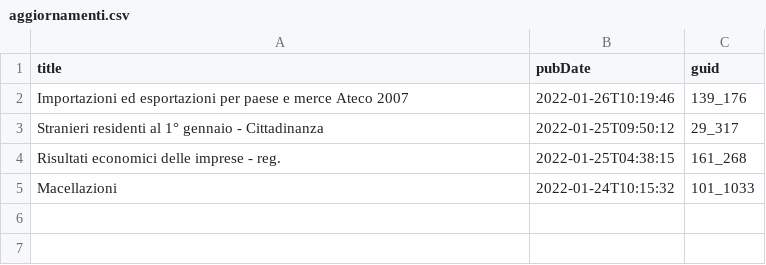
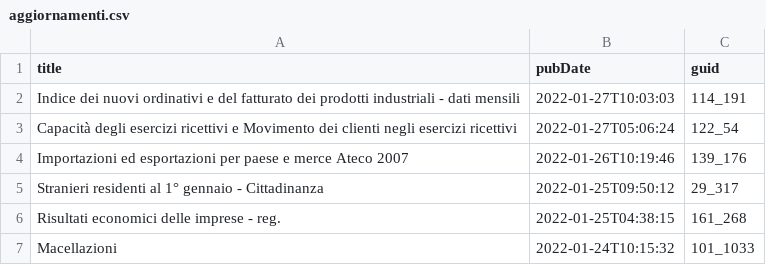
Before and after one commit to ondata/guida-api-istat, a CSV file: risorse/aggiornamenti.csv, drawn as a sheet.

```diff
--- a/risorse/aggiornamenti.csv
+++ b/risorse/aggiornamenti.csv
@@ -1,2 +1,4 @@
 title,pubDate,guid
+Indice dei nuovi ordinativi e del fatturato dei prodotti industriali - dati mensili,2022-01-27T10:03:03,114_191
+Capacità degli esercizi ricettivi e Movimento dei clienti negli esercizi ricettivi,2022-01-27T05:06:24,122_54
 Importazioni ed esportazioni per paese e merce Ateco 2007,2022-01-26T10:19:46,139_176
```
Also changed, not shown: 1 other file.
